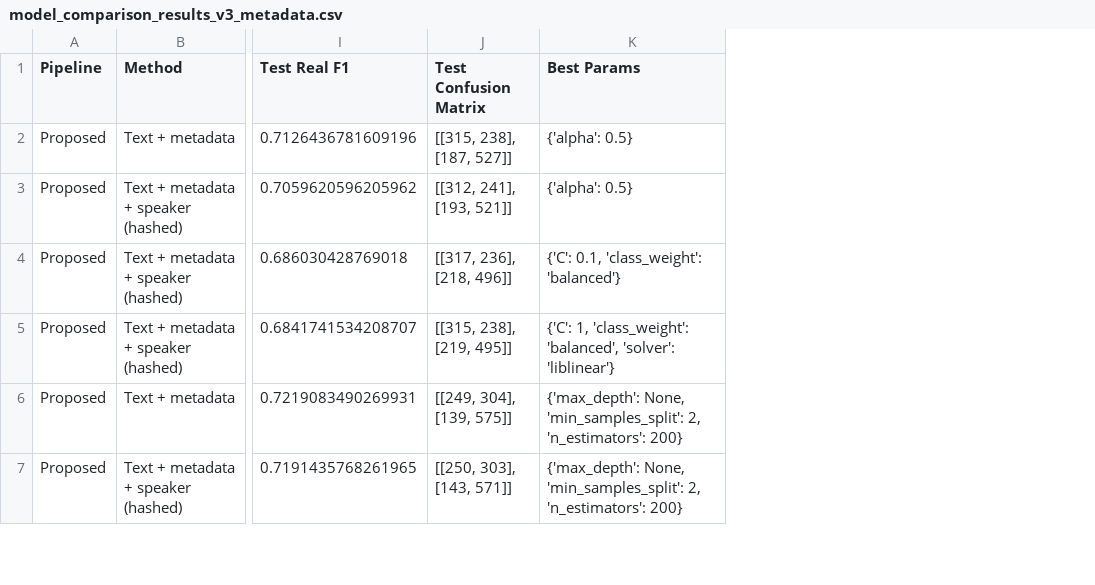
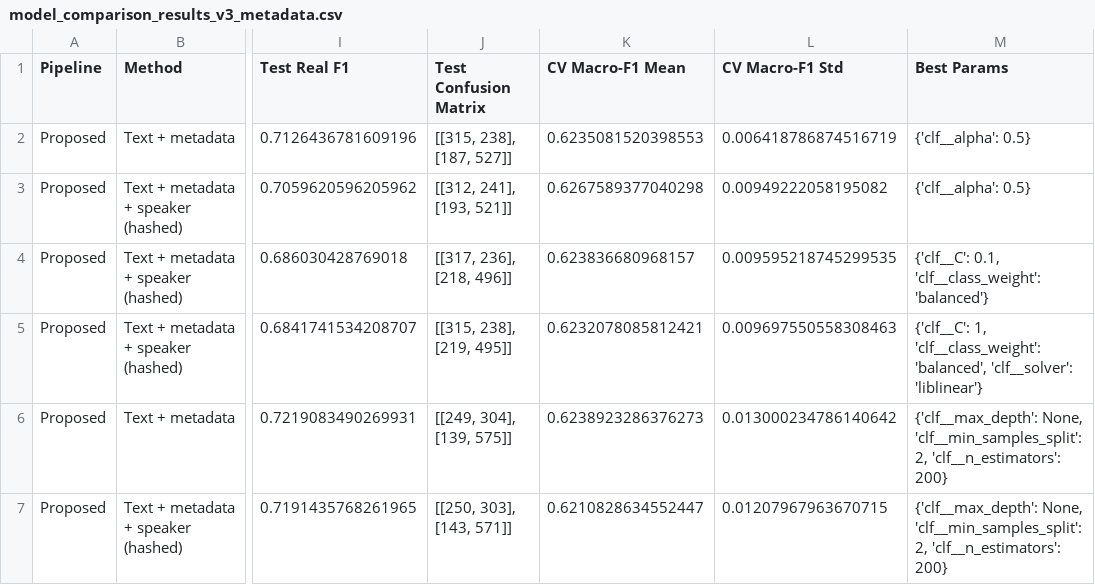
Before and after one commit to Ravindu-Pathirana/Fake-News-Detection, a CSV file: Updated Improvements/model_comparison_results_v3_metadata.csv, drawn as a sheet; only a part is shown, gaps mark what is left out; addresses are those after the commit; the diff covers the shown part only; the diff names each change by its address in the sheet, - before the commit and + after, or states it on an @@ line.

```diff
--- a/Updated Improvements/model_comparison_results_v3_metadata.csv
+++ b/Updated Improvements/model_comparison_results_v3_metadata.csv
+column K (CV Macro-F1 Mean), rows 2-7: 0.6235081520398553 | 0.6267589377040298 | 0.623836680968157 | 0.6232078085812421 | 0.6238923286376273 | 0.6210828634552447
+column L (CV Macro-F1 Std), rows 2-7: 0.006418786874516719 | 0.00949222058195082 | 0.009595218745299535 | 0.009697550558308463 | 0.013000234786140642 | 0.01207967963670715
-M2:M3 (Best Params): {'alpha': 0.5}
+M2:M3 (Best Params): {'clf__alpha': 0.5}
-M4 (Best Params): {'C': 0.1, 'class_weight': 'balanced'}
+M4 (Best Params): {'clf__C': 0.1, 'clf__class_weight': 'balanced'}
-M5 (Best Params): {'C': 1, 'class_weight': 'balanced', 'solver': 'liblinear'}
+M5 (Best Params): {'clf__C': 1, 'clf__class_weight': 'balanced', 'clf__solver': 'liblinear'}
-M6:M7 (Best Params): {'max_depth': None, 'min_samples_split': 2, 'n_estimators': 200}
+M6:M7 (Best Params): {'clf__max_depth': None, 'clf__min_samples_split': 2, 'clf__n_estimators': 200}
```
Also changed, not shown: 1 added row, 1 removed row and 4 edited cells elsewhere in this file, Updated Improvements/model_comparison_results_v2.csv, 29 other files.
